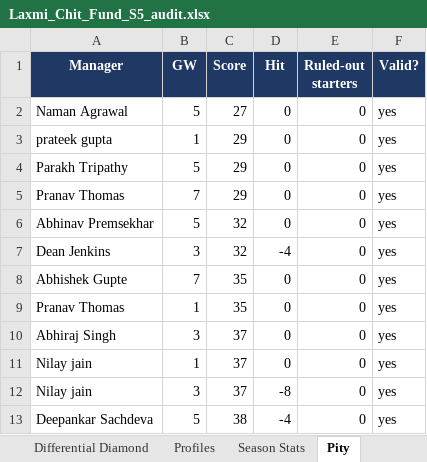
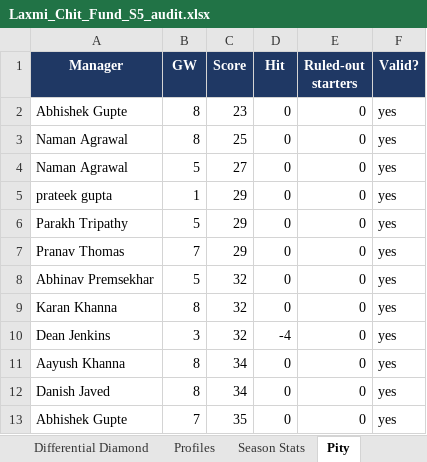
Before and after one commit to yash1997beohar/lcf-s5, an Excel workbook: docs/Laxmi_Chit_Fund_S5_audit.xlsx, sheet Pity, drawn as a sheet; values as stored, in another font and other column widths than the file's, no borders; removed rows and columns are numbered as before the commit, all else as after; the diff names each change by its address in the sheet, - before the commit and + after, or states it on an @@ line.

```diff
--- a/docs/Laxmi_Chit_Fund_S5_audit.xlsx (sheet Pity)
+++ b/docs/Laxmi_Chit_Fund_S5_audit.xlsx (sheet Pity)
+row 2: Abhishek Gupte | 8 | 23 | 0 | 0 | yes
+row 3: Naman Agrawal | 8 | 25 | 0 | 0 | yes
+row 9: Karan Khanna | 8 | 32 | 0 | 0 | yes
+row 11: Aayush Khanna | 8 | 34 | 0 | 0 | yes
+row 12: Danish Javed | 8 | 34 | 0 | 0 | yes
-row 9: Pranav Thomas | 1 | 35 | 0 | 0 | yes
-row 10: Abhiraj Singh | 3 | 37 | 0 | 0 | yes
-row 11: Nilay jain | 1 | 37 | 0 | 0 | yes
-row 12: Nilay jain | 3 | 37 | -8 | 0 | yes
-row 13: Deepankar Sachdeva | 5 | 38 | -4 | 0 | yes
```
Also changed, not shown: sheet Season Stats, sheet Profiles, sheet Overall, sheet Captaincy King, sheet Green Arrow King, sheet Differential Diamond, 2 more sheets, 34 other files.
